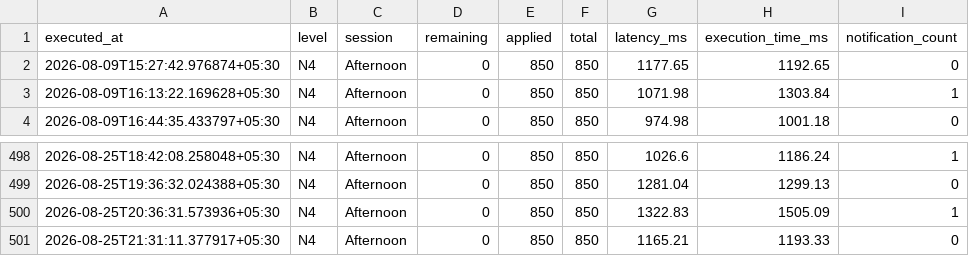
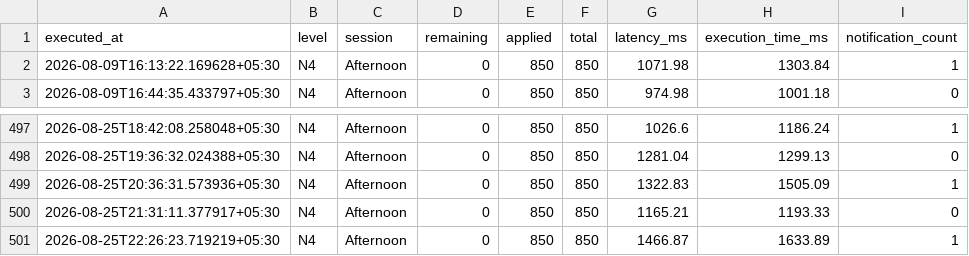
Before and after one commit to Jxck007/JLPT-Seat-Watcher, a CSV file: docs/history.csv, drawn as a sheet; only a part is shown, gaps mark what is left out; removed rows and columns are numbered as before the commit, all else as after; the diff names each change by its address in the sheet, - before the commit and + after, or states it on an @@ line.

```diff
--- a/docs/history.csv
+++ b/docs/history.csv
-row 2: 2026-08-09T15:27:42.976874+05:30 | N4 | Afternoon | 0 | 850 | 850 | 1177.65 | 1192.65 | 0
+row 501: 2026-08-25T22:26:23.719219+05:30 | N4 | Afternoon | 0 | 850 | 850 | 1466.87 | 1633.89 | 1
```
Also changed, not shown: 4 other files.
